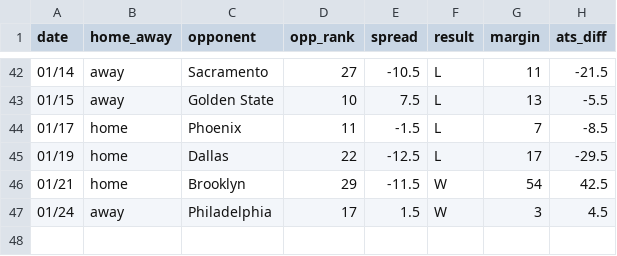
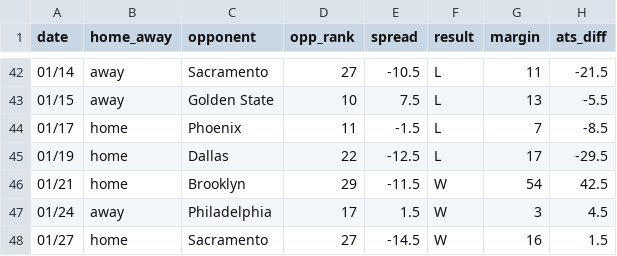
Before and after one commit to ajoros/nbabetinfo, a CSV file: ats_results_new-york-knicks.csv, drawn as a sheet; only a part is shown, gaps mark what is left out.

```diff
--- a/ats_results_new-york-knicks.csv
+++ b/ats_results_new-york-knicks.csv
@@ -47 +47,2 @@ date,home_away,opponent,opp_rank,spread,result,margin,ats_diff
 01/24,away,Philadelphia,17,1.5,W,3,4.5
+01/27,home,Sacramento,27,-14.5,W,16,1.5
```
Also changed, not shown: ats_results_portland-trail-blazers.csv, ats_results_sacramento-kings.csv, 6 other files.
